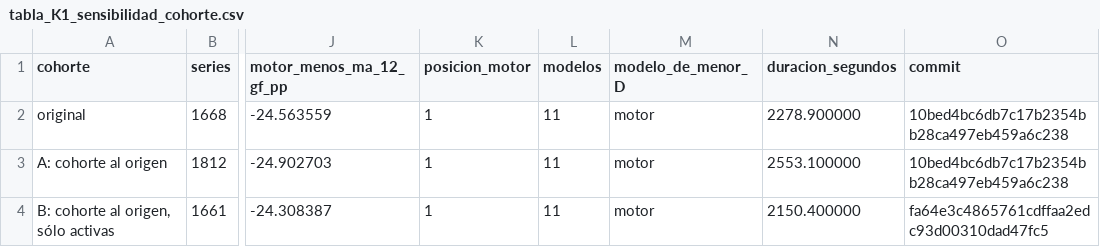
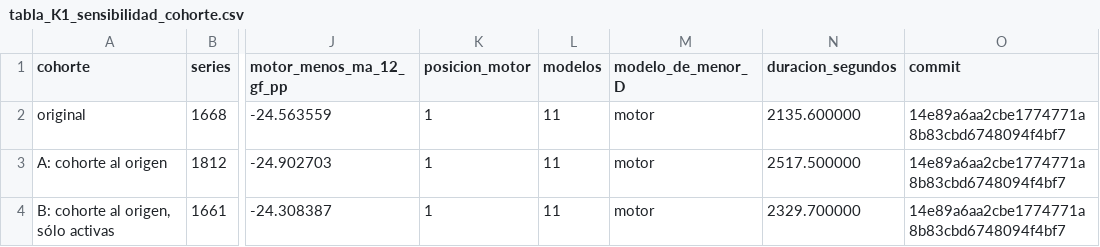
Before and after one commit to noportor/tfg-motor-pronostico-demanda, a CSV file: motor-pronostico/resultados/tablas/tabla_K1_sensibilidad_cohorte.csv, drawn as a sheet; only a part is shown, gaps mark what is left out; the diff names each change by its address in the sheet, - before the commit and + after, or states it on an @@ line.

Commit message:
sensibilidad: tablas regeneradas con las tres corridas sobre el historial reescrito (mismas cifras; cambian commits, duraciones y sellos)

```diff
--- a/motor-pronostico/resultados/tablas/tabla_K1_sensibilidad_cohorte.csv
+++ b/motor-pronostico/resultados/tablas/tabla_K1_sensibilidad_cohorte.csv
-N2 (duracion_segundos): 2278.900000
+N2 (duracion_segundos): 2135.600000
-O2:O3 (commit): 10bed4bc6db7c17b2354bb28ca497eb459a6c238
+O2:O3 (commit): 14e89a6aa2cbe1774771a8b83cbd6748094f4bf7
-N3 (duracion_segundos): 2553.100000
+N3 (duracion_segundos): 2517.500000
-N4 (duracion_segundos): 2150.400000
+N4 (duracion_segundos): 2329.700000
-O4 (commit): fa64e3c4865761cdffaa2edc93d00310dad47fc5
+O4 (commit): 14e89a6aa2cbe1774771a8b83cbd6748094f4bf7
```
Also changed, not shown: 3 other files.
